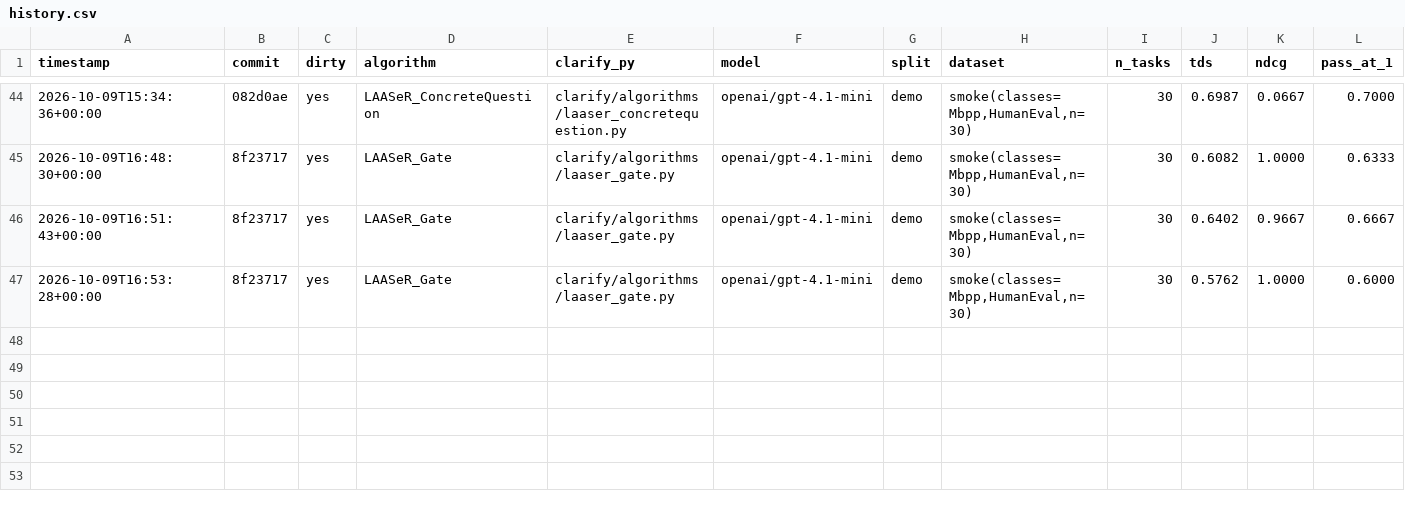
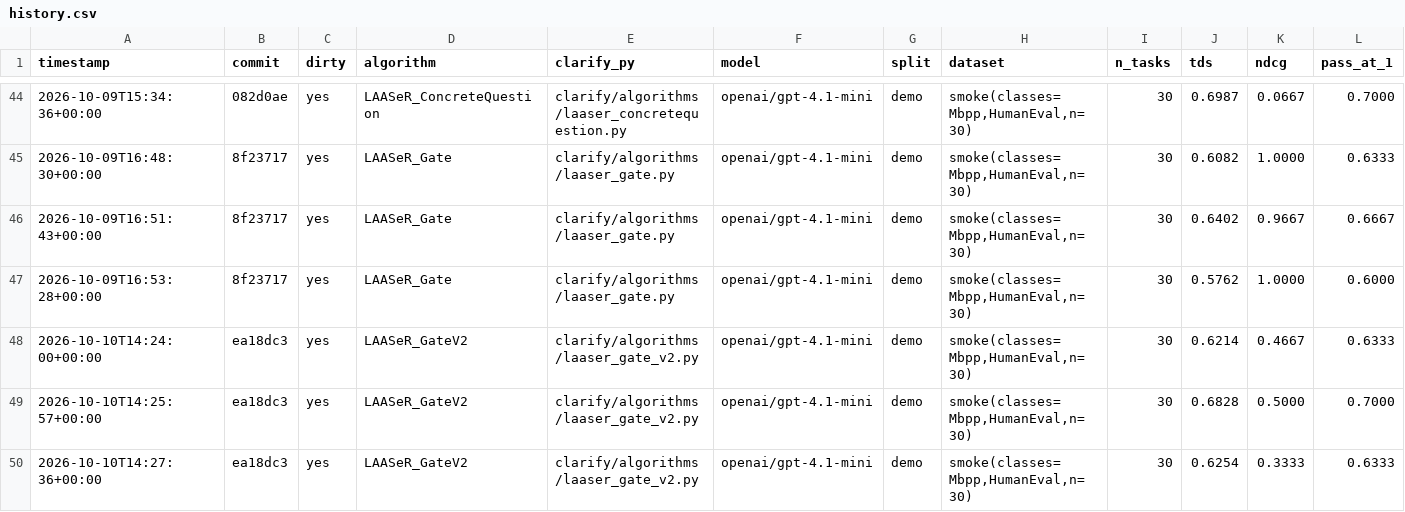
Before and after one commit to rdegiovanni/clarification-competition, a CSV file: results/history.csv, drawn as a sheet; only a part is shown, gaps mark what is left out; rows hold the shown columns only; the diff names each change by its address in the sheet, - before the commit and + after, or states it on an @@ line.

Commit message:
Record LAASeR_GateV2 3-run smoke result: cuts over-asking by more than half, still short of champion
Fase 3 challenger six. 3 runs on the fixed smoke-42 set (openai/gpt-4.1-mini):
TDS 0.6432 +/- 0.0344 vs champion LAASeR_Repair's 0.7160 +/- 0.0200 (4-run
group after folding in an earlier matching historical run) -- does not beat
the champion, kept per the mission rules.

Replacing v1's self-judged gate with an execution-grounded divergence check
(inspired by arXiv:2610.01769, CONTRA) works as intended: clarification rate
drops from v1's 100.00% to 43.33% while nDCG stays far above the champion's
(0.4333 vs 0.0500). TDS improves over v1 (+0.026) but the gap to the champion
still holds across all 3 runs.

Mechanism check: Mbpp/26, 143, 759 and 229 never ask in any of the 3 runs
(execution check correctly finds no confirmed divergence) but still fail --
no stated examples in those prompts for any mechanism to probe against.
Mbpp/559 asks every run about an empty-list edge case, confirmed by a real
divergence each time, and still fails -- the right mechanism, wrong question
for this specific task. The signature/arity hypothesis (naming "a parameter
the text never mentions" as an assumption category) still doesn't surface
reliably enough for the ALT+PROBE step to ever pick it.

Full writeup in REPORT.md. results/internal_leaderboard.md regenerated.

```diff
--- a/results/history.csv
+++ b/results/history.csv
+row 48: 2026-10-10T14:24:00+00:00 | ea18dc3 | yes | LAASeR_GateV2 | clarify/algorithms/laaser_gate_v2.py | openai/gpt-4.1-mini | demo | smoke(classes=Mbpp,HumanEval,n=30) | 30 | 0.6214 | 0.4667 | 0.6333
+row 49: 2026-10-10T14:25:57+00:00 | ea18dc3 | yes | LAASeR_GateV2 | clarify/algorithms/laaser_gate_v2.py | openai/gpt-4.1-mini | demo | smoke(classes=Mbpp,HumanEval,n=30) | 30 | 0.6828 | 0.5000 | 0.7000
+row 50: 2026-10-10T14:27:36+00:00 | ea18dc3 | yes | LAASeR_GateV2 | clarify/algorithms/laaser_gate_v2.py | openai/gpt-4.1-mini | demo | smoke(classes=Mbpp,HumanEval,n=30) | 30 | 0.6254 | 0.3333 | 0.6333
```
Also changed, not shown: 29 other files.
